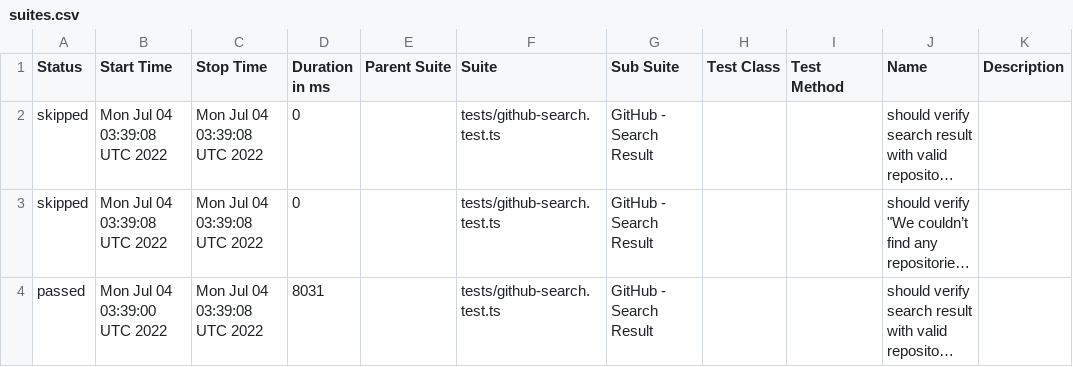
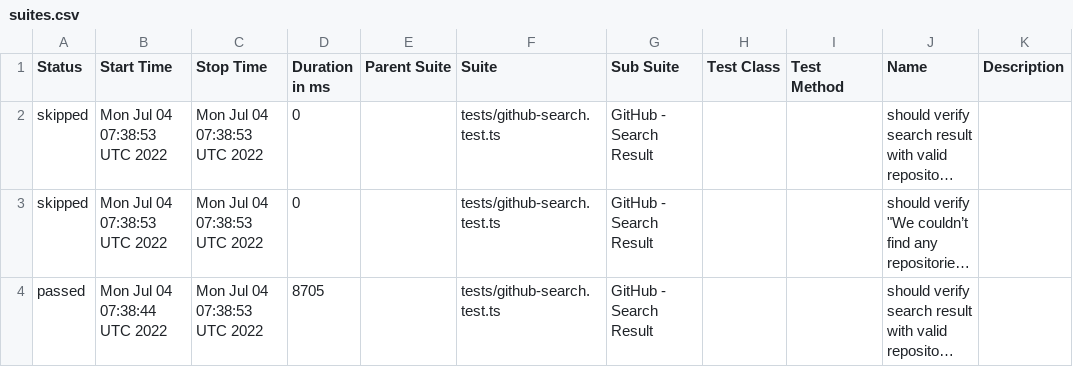
Before and after one commit to anneH/allure-playwright-example, a CSV file: data/suites.csv, drawn as a sheet; long unchanged cells end in …; the diff names each change by its address in the sheet, - before the commit and + after, or states it on an @@ line.

```diff
--- a/data/suites.csv
+++ b/data/suites.csv
-B2:B3 (Start Time): Mon Jul 04 03:39:08 UTC 2022
+B2:B3 (Start Time): Mon Jul 04 07:38:53 UTC 2022
-C2:C4 (Stop Time): Mon Jul 04 03:39:08 UTC 2022
+C2:C4 (Stop Time): Mon Jul 04 07:38:53 UTC 2022
-B4 (Start Time): Mon Jul 04 03:39:00 UTC 2022
+B4 (Start Time): Mon Jul 04 07:38:44 UTC 2022
-D4 (Duration in ms): 8031
+D4 (Duration in ms): 8705
```
Also changed, not shown: 16 other files.
